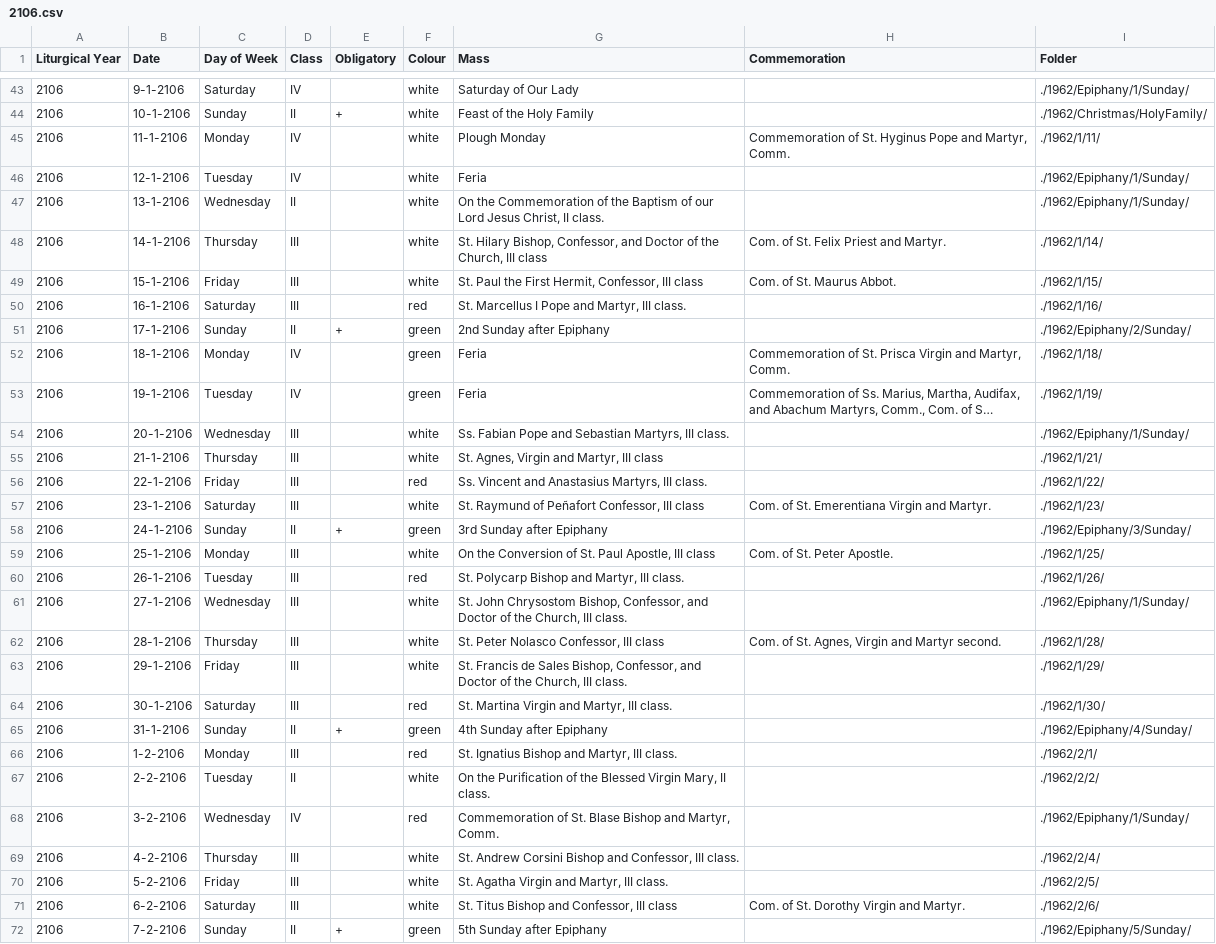
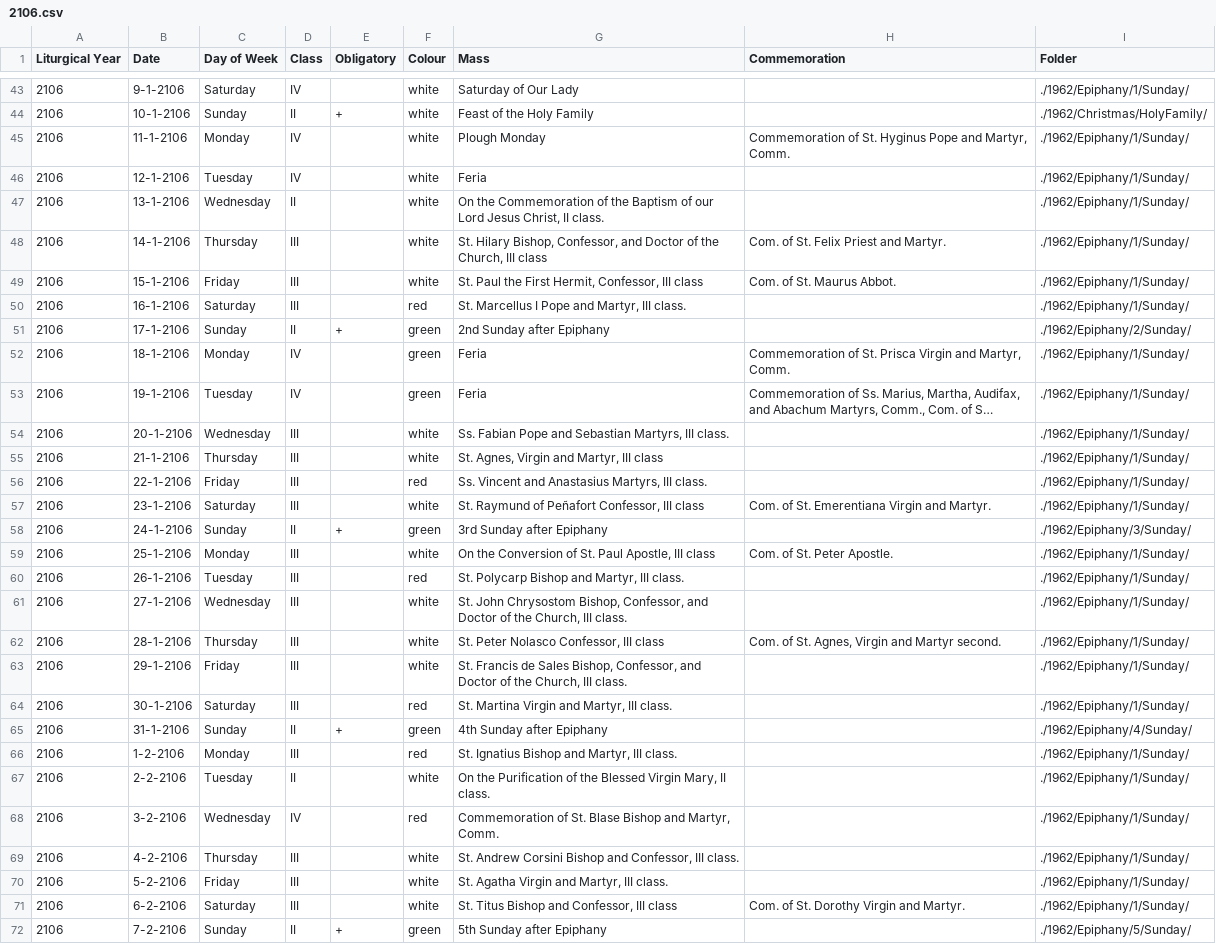
Before and after one commit to plishman/TridentineLectionary, a CSV file: Debug/2106.csv, drawn as a sheet; only a part is shown, gaps mark what is left out; long unchanged cells end in …; the diff covers the shown part only; the diff names each change by its address in the sheet, - before the commit and + after, or states it on an @@ line.

```diff
--- a/Debug/2106.csv
+++ b/Debug/2106.csv
-I45 (Folder): ./1962/1/11/
+I45 (Folder): ./1962/Epiphany/1/Sunday/
-I48 (Folder): ./1962/1/14/
+I48 (Folder): ./1962/Epiphany/1/Sunday/
-I49 (Folder): ./1962/1/15/
+I49 (Folder): ./1962/Epiphany/1/Sunday/
-I50 (Folder): ./1962/1/16/
+I50 (Folder): ./1962/Epiphany/1/Sunday/
-I52 (Folder): ./1962/1/18/
+I52 (Folder): ./1962/Epiphany/1/Sunday/
-I53 (Folder): ./1962/1/19/
+I53 (Folder): ./1962/Epiphany/1/Sunday/
-I55 (Folder): ./1962/1/21/
+I55 (Folder): ./1962/Epiphany/1/Sunday/
-I56 (Folder): ./1962/1/22/
+I56 (Folder): ./1962/Epiphany/1/Sunday/
-I57 (Folder): ./1962/1/23/
+I57 (Folder): ./1962/Epiphany/1/Sunday/
-I59 (Folder): ./1962/1/25/
+I59 (Folder): ./1962/Epiphany/1/Sunday/
-I60 (Folder): ./1962/1/26/
+I60 (Folder): ./1962/Epiphany/1/Sunday/
-I62 (Folder): ./1962/1/28/
+I62 (Folder): ./1962/Epiphany/1/Sunday/
-I63 (Folder): ./1962/1/29/
+I63 (Folder): ./1962/Epiphany/1/Sunday/
-I64 (Folder): ./1962/1/30/
+I64 (Folder): ./1962/Epiphany/1/Sunday/
-I66 (Folder): ./1962/2/1/
+I66 (Folder): ./1962/Epiphany/1/Sunday/
-I67 (Folder): ./1962/2/2/
+I67 (Folder): ./1962/Epiphany/1/Sunday/
-I69 (Folder): ./1962/2/4/
+I69 (Folder): ./1962/Epiphany/1/Sunday/
-I70 (Folder): ./1962/2/5/
+I70 (Folder): ./1962/Epiphany/1/Sunday/
-I71 (Folder): ./1962/2/6/
+I71 (Folder): ./1962/Epiphany/1/Sunday/
```
Also changed, not shown: 27 edited cells elsewhere in this file, Debug/2019.csv, Debug/2020.csv, 17 other files.
